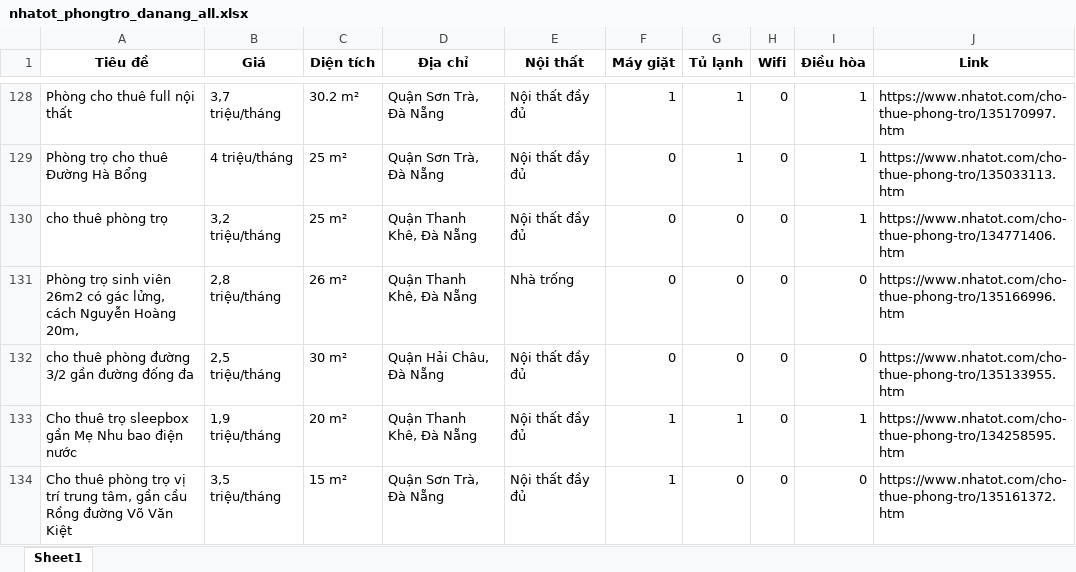
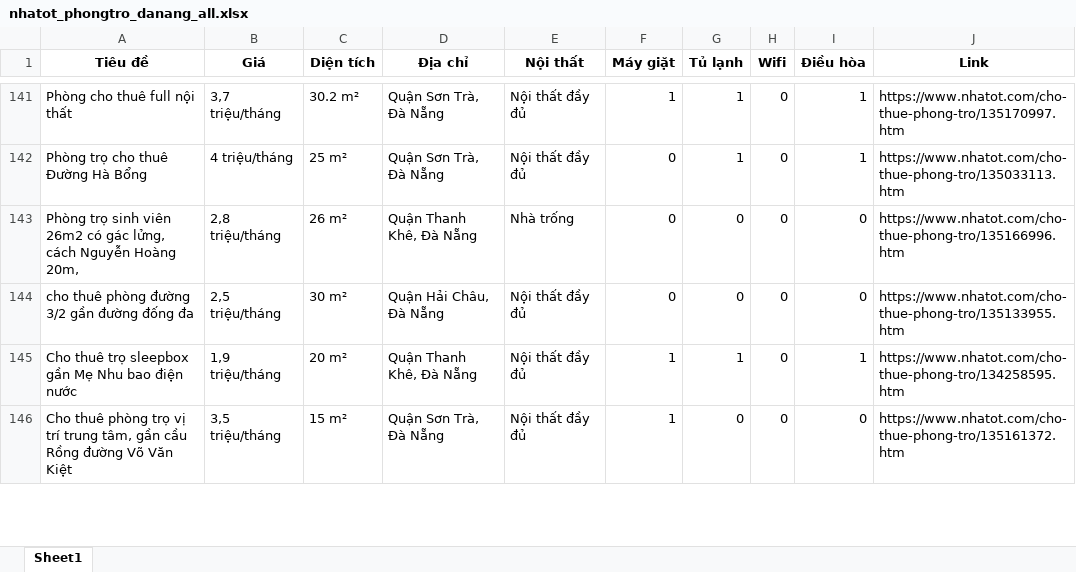
Before and after one commit to 5ude-k/c-o-d-li-u-ph-ng-tr-, an Excel workbook: nhatot_phongtro_danang_all.xlsx, sheet Sheet1, drawn as a sheet; only a part is shown, gaps mark what is left out; values as stored, in another font and other column widths than the file's, no borders; removed rows and columns are numbered as before the commit, all else as after; the diff covers the shown part only; the diff names each change by its address in the sheet, - before the commit and + after, or states it on an @@ line.

```diff
--- a/nhatot_phongtro_danang_all.xlsx (sheet Sheet1)
+++ b/nhatot_phongtro_danang_all.xlsx (sheet Sheet1)
-row 130: cho thuê phòng trọ | 3,2 triệu/tháng | 25 m² | Quận Thanh Khê, Đà Nẵng | Nội thất đầy đủ | 0 | 0 | 0 | 1 | https://www.nhatot.com/cho-thue-phong-tro/134771406.htm
```
Also changed, not shown: 14 added rows, 50 removed rows, 13 moved rows and 2 edited cells elsewhere in this sheet, 3 other files.
